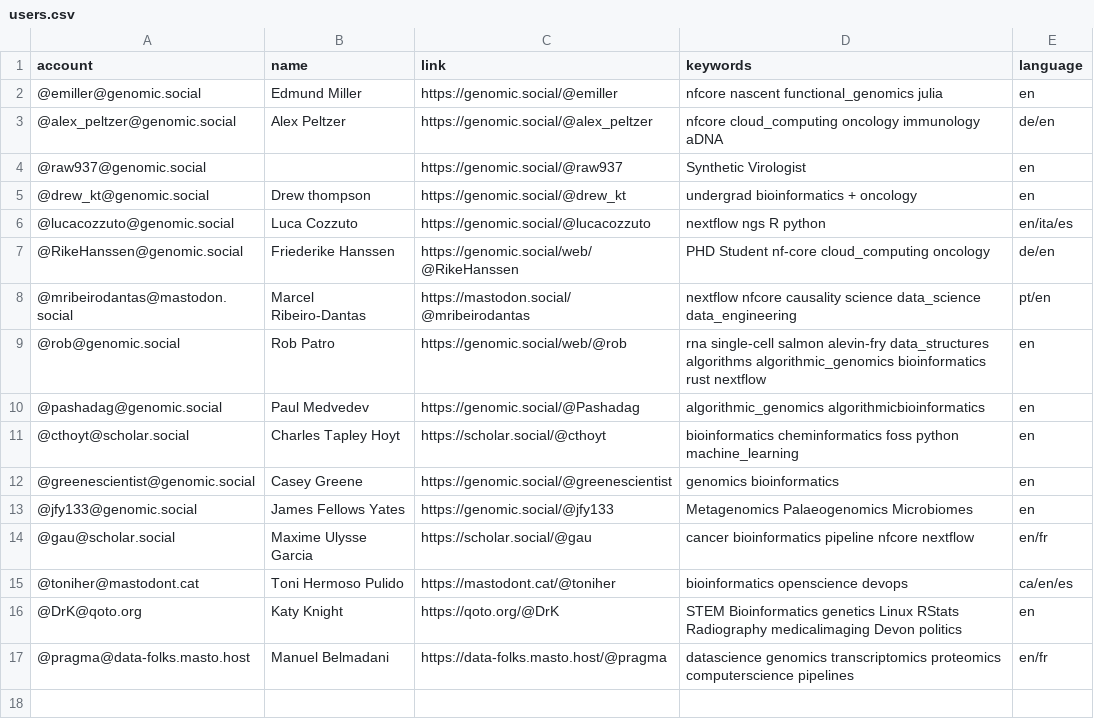
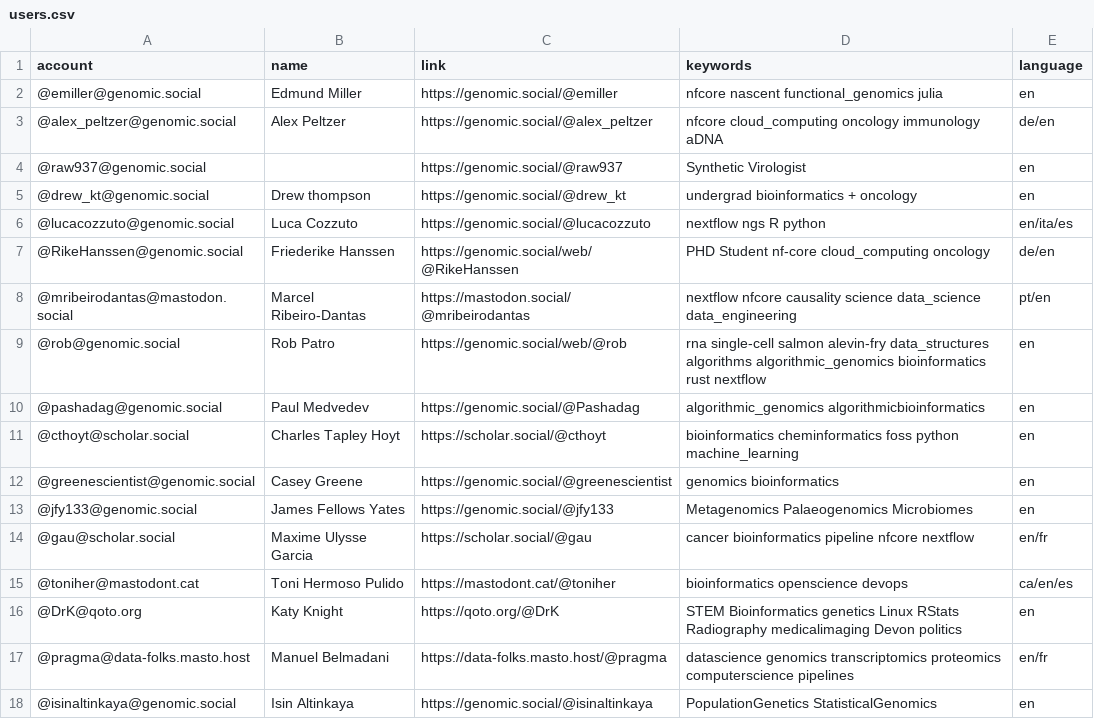
Before and after one commit to jrhawley/Mastodon-Bioinformatics, a CSV file: resources/users.csv, drawn as a sheet; the diff names each change by its address in the sheet, - before the commit and + after, or states it on an @@ line.

Commit message:
Add Isin Altinkaya
Co-authored-by: isinaltinkaya <isinaltinkaya@users.noreply.github.com>

```diff
--- a/resources/users.csv
+++ b/resources/users.csv
+row 18: @isinaltinkaya@genomic.social | Isin Altinkaya | https://genomic.social/@isinaltinkaya | PopulationGenetics StatisticalGenomics | en
```
